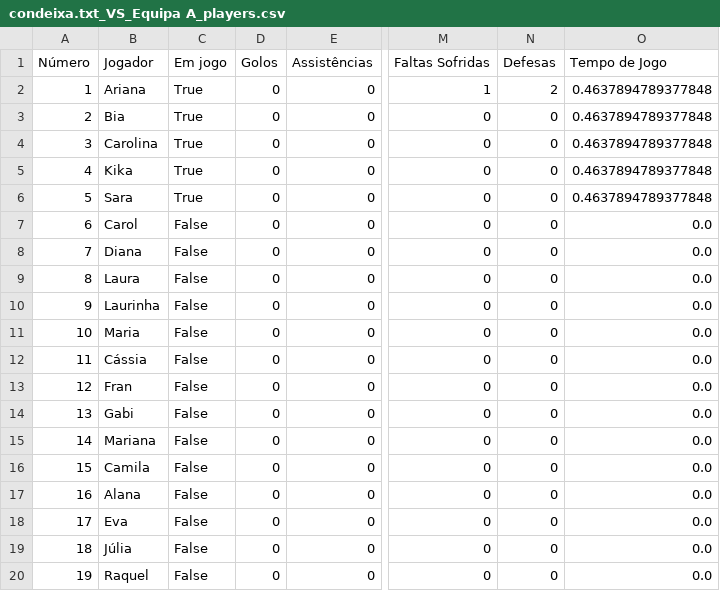
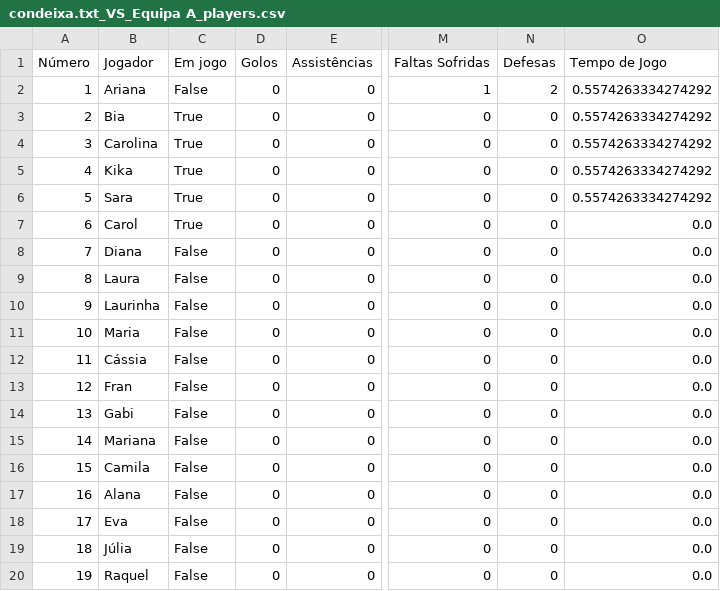
Before and after one commit to dianol3/stats, a CSV file: condeixa.txt/condeixa.txt_VS_Equipa A_players.csv, drawn as a sheet; only a part is shown, gaps mark what is left out; the diff names each change by its address in the sheet, - before the commit and + after, or states it on an @@ line.

Commit message:
Update players table condeixa.txt_VS_Equipa A

```diff
--- a/condeixa.txt/condeixa.txt_VS_Equipa A_players.csv
+++ b/condeixa.txt/condeixa.txt_VS_Equipa A_players.csv
-C2 (Em jogo): True
+C2 (Em jogo): False
-O2:O6 (Tempo de Jogo): 0.4637894789377848
+O2:O6 (Tempo de Jogo): 0.5574263334274292
-C7 (Em jogo): False
+C7 (Em jogo): True
```
